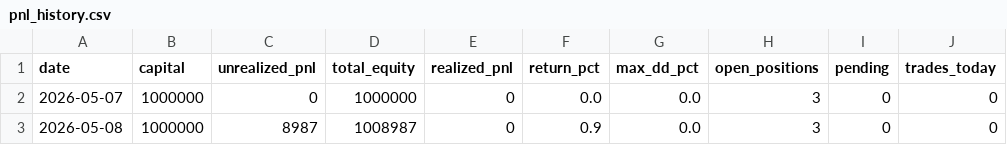
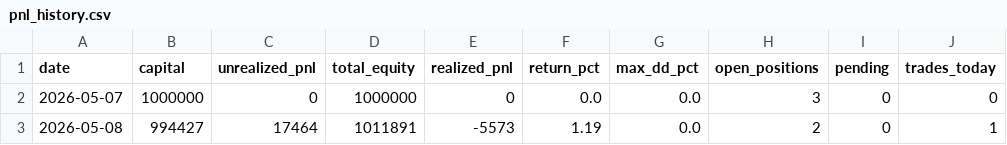
Before and after one commit to nemomasa13222-alt/FxCompany, a CSV file: japan_stocks/results/demo/pnl_history.csv, drawn as a sheet; only a part is shown; the diff names each change by its address in the sheet, - before the commit and + after, or states it on an @@ line.

```diff
--- a/japan_stocks/results/demo/pnl_history.csv
+++ b/japan_stocks/results/demo/pnl_history.csv
-B3 (capital): 1000000
+B3 (capital): 994427
-C3 (unrealized_pnl): 8987
+C3 (unrealized_pnl): 17464
-D3 (total_equity): 1008987
+D3 (total_equity): 1011891
-E3 (realized_pnl): 0
+E3 (realized_pnl): -5573
-F3 (return_pct): 0.9
+F3 (return_pct): 1.19
-H3 (open_positions): 3
+H3 (open_positions): 2
-J3 (trades_today): 0
+J3 (trades_today): 1
```
Also changed, not shown: 3 other files.
